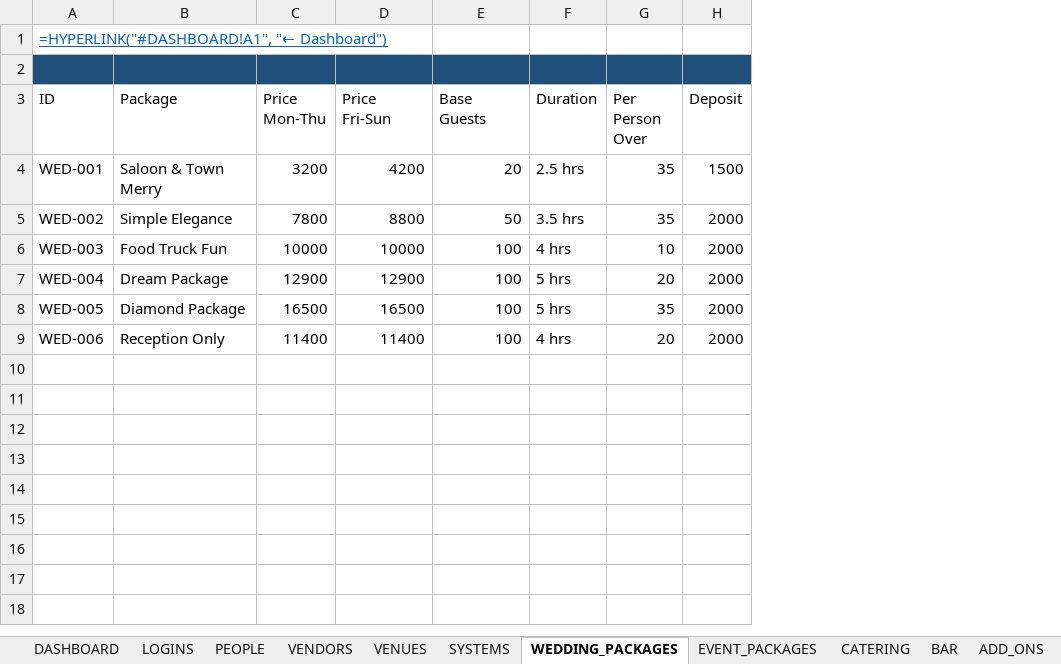
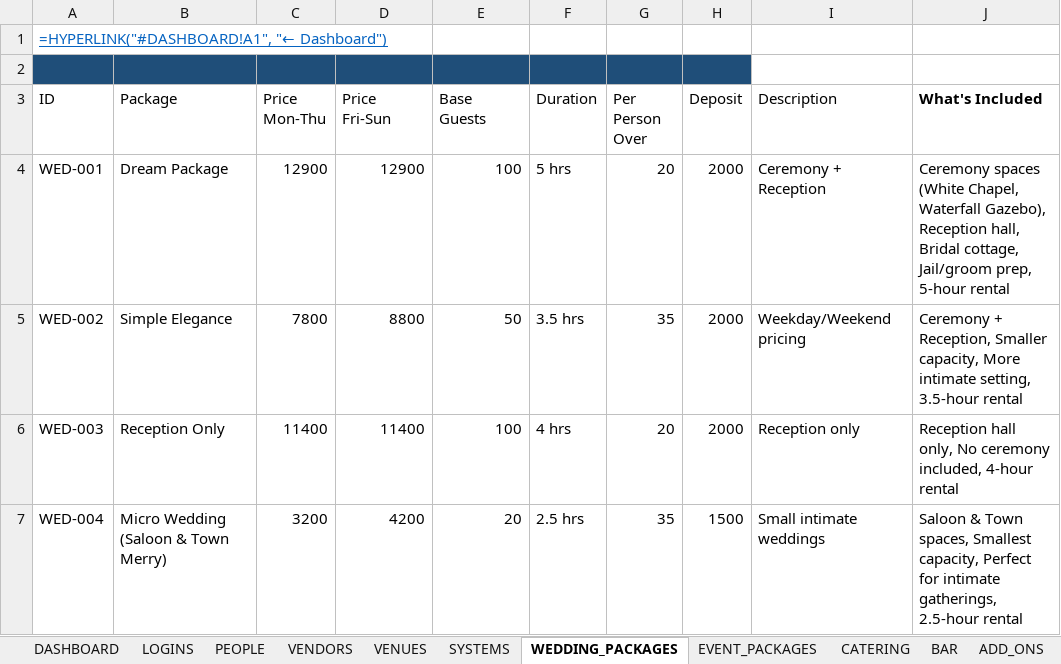
Before and after one commit to Splurfa/silver-sycamore-dashboard, an Excel workbook: content/artifacts/silver-sycamore-master.xlsx, sheet WEDDING_PACKAGES, drawn as a sheet; values as stored, in another font and other column widths than the file's, no borders; formulas without a stored value are shown as written; removed rows and columns are numbered as before the commit, all else as after; the diff names each change by its address in the sheet, - before the commit and + after, or states it on an @@ line.

```diff
--- a/content/artifacts/silver-sycamore-master.xlsx (sheet WEDDING_PACKAGES)
+++ b/content/artifacts/silver-sycamore-master.xlsx (sheet WEDDING_PACKAGES)
+column I (Description), rows 4-7: Ceremony + Reception | Weekday/Weekend pricing | Reception only | Small intimate weddings
+column J (What's Included), rows 4-7: Ceremony spaces (White Chapel, Waterfall Gazebo), Reception hall, Bridal cottage, Jail/groom prep, 5-hour rental | Ceremony + Reception, Smaller capacity, More intimate setting, 3.5-hour rental | Reception hall only, No ceremony included, 4-hour rental | Saloon & Town spaces, Smallest capacity, Perfect for intimate gatherings, 2.5-hour rental
-B4 (Package): Saloon & Town Merry
+B4 (Package): Dream Package
-C4 (Price Mon-Thu): 3200
+C4 (Price Mon-Thu): 12900
-D4 (Price Fri-Sun): 4200
+D4 (Price Fri-Sun): 12900
-E4 (Base Guests): 20
+E4 (Base Guests): 100
-F4 (Duration): 2.5 hrs
+F4 (Duration): 5 hrs
-G4 (Per Person Over): 35
+G4 (Per Person Over): 20
-H4 (Deposit): 1500
+H4 (Deposit): 2000
-B6 (Package): Food Truck Fun
+B6 (Package): Reception Only
-C6 (Price Mon-Thu): 10000
+C6 (Price Mon-Thu): 11400
-D6 (Price Fri-Sun): 10000
+D6 (Price Fri-Sun): 11400
-G6 (Per Person Over): 10
+G6 (Per Person Over): 20
-B7 (Package): Dream Package
+B7 (Package): Micro Wedding (Saloon & Town Merry)
-C7 (Price Mon-Thu): 12900
+C7 (Price Mon-Thu): 3200
-D7 (Price Fri-Sun): 12900
+D7 (Price Fri-Sun): 4200
-E7 (Base Guests): 100
+E7 (Base Guests): 20
-F7 (Duration): 5 hrs
+F7 (Duration): 2.5 hrs
-G7 (Per Person Over): 20
+G7 (Per Person Over): 35
-H7 (Deposit): 2000
+H7 (Deposit): 1500
-row 8: WED-005 | Diamond Package | 16500 | 16500 | 100 | 5 hrs | 35 | 2000
-row 9: WED-006 | Reception Only | 11400 | 11400 | 100 | 4 hrs | 20 | 2000
```
Also changed, not shown: sheet ADD_ONS, sheet REFERENCE, sheet BAR, sheet FORMS, sheet CATERING, sheet DASHBOARD, other sheet tabs, 2 other files.
